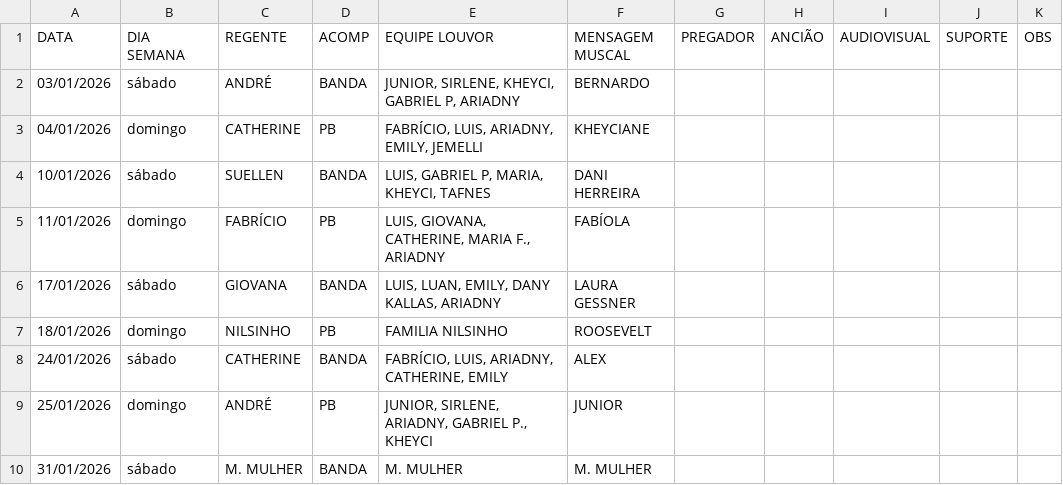
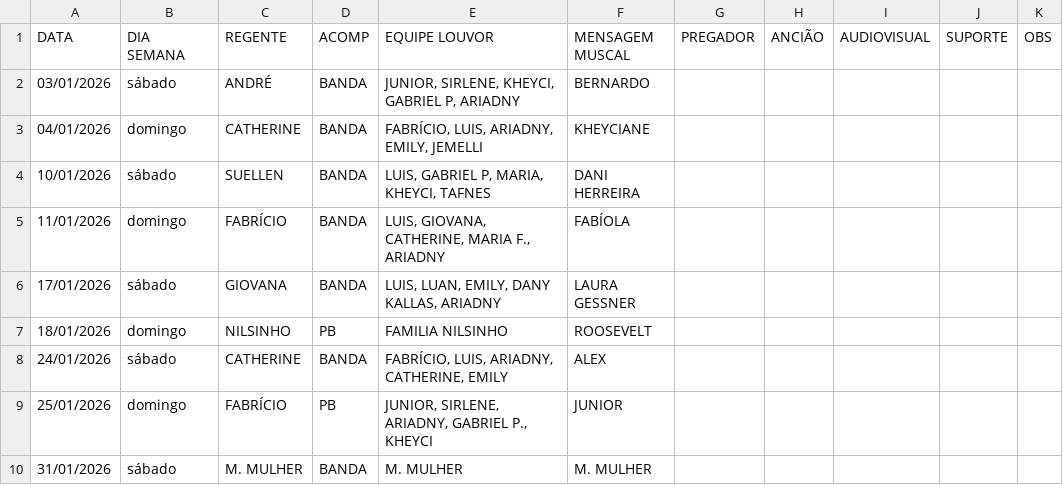
Before and after one commit to NatanBudny/EscalaMusica, a CSV file: docs/atual.csv, drawn as a sheet.

Commit message:
alterações

```diff
--- a/docs/atual.csv
+++ b/docs/atual.csv
@@ -2,5 +2,5 @@ DATA,DIA SEMANA,REGENTE,ACOMP,EQUIPE LOUVOR,MENSAGEM MUSCAL,PREGADOR,ANCIÃO,AUD
 03/01/2026,sábado,ANDRÉ,BANDA,"JUNIOR, SIRLENE, KHEYCI, GABRIEL P, ARIADNY",BERNARDO,,,,,
-04/01/2026,domingo,CATHERINE,PB,"FABRÍCIO, LUIS, ARIADNY, EMILY, JEMELLI",KHEYCIANE,,,,,
+04/01/2026,domingo,CATHERINE,BANDA,"FABRÍCIO, LUIS, ARIADNY, EMILY, JEMELLI",KHEYCIANE,,,,,
 10/01/2026,sábado,SUELLEN,BANDA,"LUIS, GABRIEL P, MARIA, KHEYCI, TAFNES",DANI HERREIRA,,,,,
-11/01/2026,domingo,FABRÍCIO,PB,"LUIS, GIOVANA, CATHERINE, MARIA F., ARIADNY",FABÍOLA,,,,,
+11/01/2026,domingo,FABRÍCIO,BANDA,"LUIS, GIOVANA, CATHERINE, MARIA F., ARIADNY",FABÍOLA,,,,,
 17/01/2026,sábado,GIOVANA,BANDA,"LUIS, LUAN, EMILY, DANY KALLAS, ARIADNY",LAURA GESSNER,,,,,
@@ -8,3 +8,3 @@ DATA,DIA SEMANA,REGENTE,ACOMP,EQUIPE LOUVOR,MENSAGEM MUSCAL,PREGADOR,ANCIÃO,AUD
 24/01/2026,sábado,CATHERINE,BANDA,"FABRÍCIO, LUIS, ARIADNY, CATHERINE, EMILY",ALEX,,,,,
-25/01/2026,domingo,ANDRÉ,PB,"JUNIOR, SIRLENE, ARIADNY, GABRIEL P., KHEYCI",JUNIOR,,,,,
+25/01/2026,domingo,FABRÍCIO,PB,"JUNIOR, SIRLENE, ARIADNY, GABRIEL P., KHEYCI",JUNIOR,,,,,
 31/01/2026,sábado,M. MULHER,BANDA,M. MULHER,M. MULHER,,,,,
```
